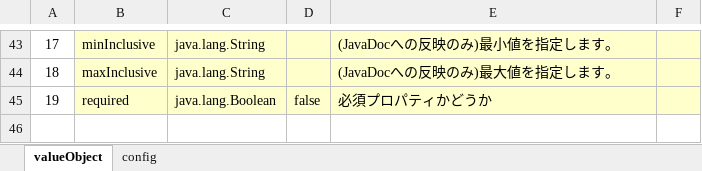
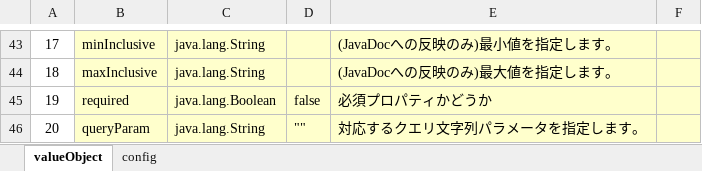
Before and after one commit to uedaueo/blancoVueComponent, an Excel workbook: meta/program/BlancoVueComponentFieldStructure.xlsx, sheet valueObject, drawn as a sheet; only a part is shown, gaps mark what is left out; values as stored, in another font and other column widths than the file's, no borders; the diff names each change by its address in the sheet, - before the commit and + after, or states it on an @@ line.

```diff
--- a/meta/program/BlancoVueComponentFieldStructure.xlsx (sheet valueObject)
+++ b/meta/program/BlancoVueComponentFieldStructure.xlsx (sheet valueObject)
+row 46: 20 | queryParam | java.lang.String | "" | 対応するクエリ文字列パラメータを指定します。
```
Also changed, not shown: meta/components/TableSample.xlsx, 7 other files.
